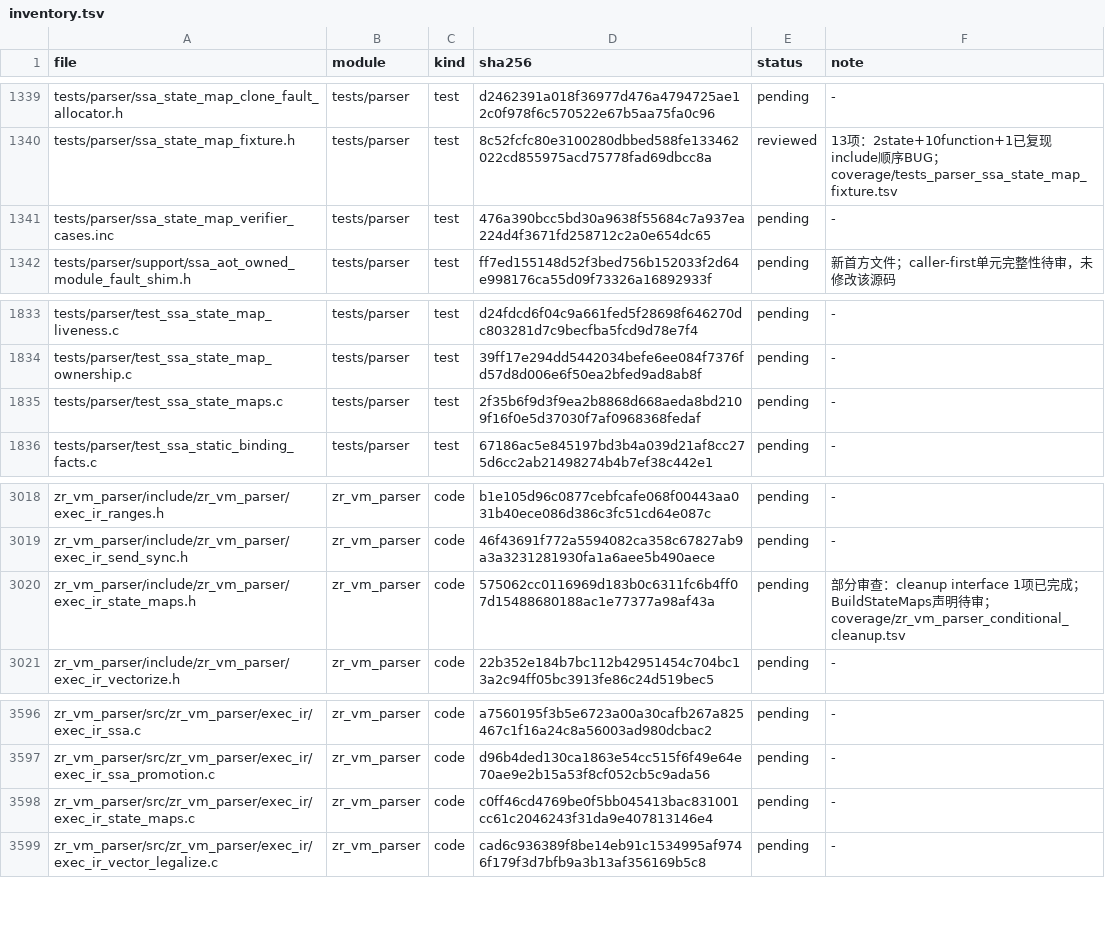
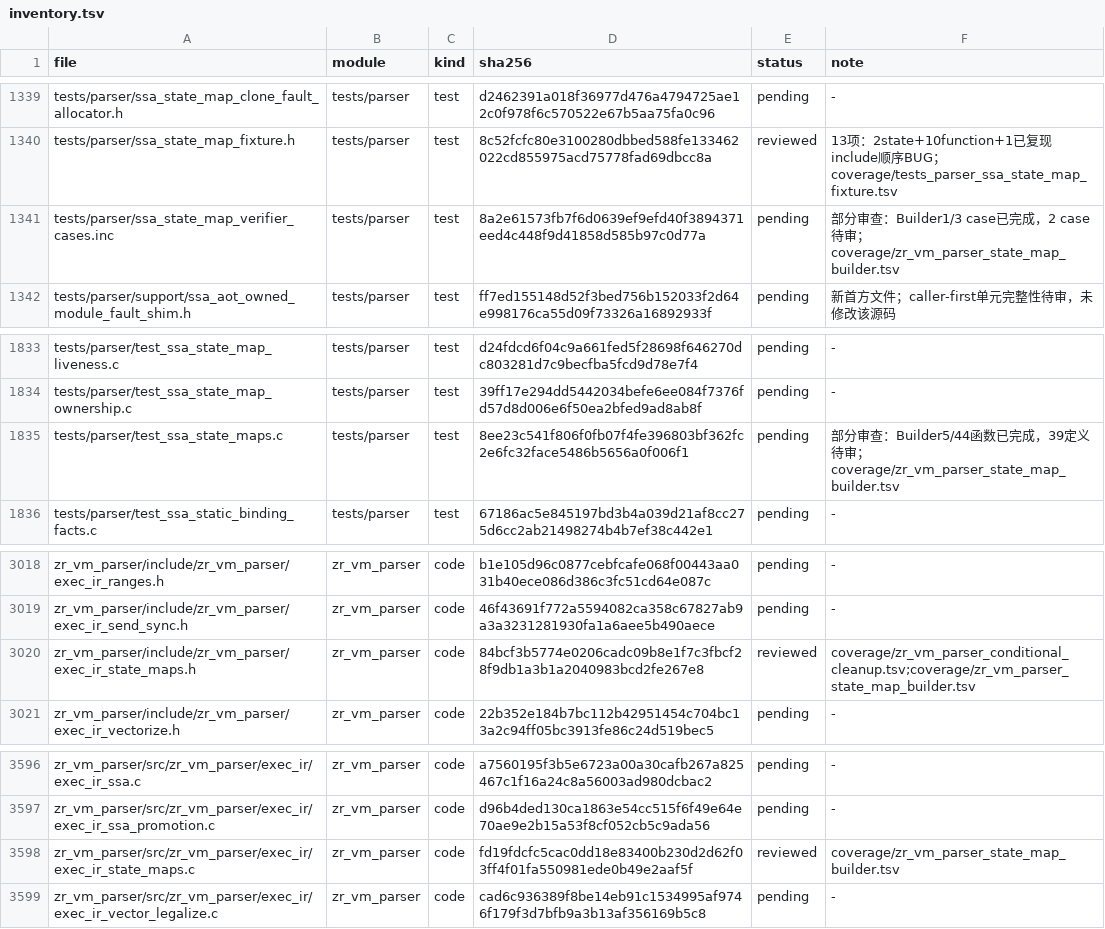
Before and after one commit to He-Jiahui/zr_vm, a TSV file: docs/code-review/inventory.tsv, drawn as a sheet; only a part is shown, gaps mark what is left out.

Commit message:
docs(parser): document state-map builder contracts

```diff
--- a/docs/code-review/inventory.tsv
+++ b/docs/code-review/inventory.tsv
@@ -1340,3 +1340,3 @@ tests/parser/ssa_state_map_clone_fault_allocator.h	tests/parser	test	d2462391a01
 tests/parser/ssa_state_map_fixture.h	tests/parser	test	8c52fcfc80e3100280dbbed588fe133462022cd855975acd75778fad69dbcc8a	reviewed	13项：2state+10function+1已复现include顺序BUG；coverage/tests_parser_ssa_state_map_fixture.tsv
-tests/parser/ssa_state_map_verifier_cases.inc	tests/parser	test	476a390bcc5bd30a9638f55684c7a937ea224d4f3671fd258712c2a0e654dc65	pending	-
+tests/parser/ssa_state_map_verifier_cases.inc	tests/parser	test	8a2e61573fb7f6d0639ef9efd40f3894371eed4c448f9d41858d585b97c0d77a	pending	部分审查：Builder1/3 case已完成，2 case待审；coverage/zr_vm_parser_state_map_builder.tsv
 tests/parser/support/ssa_aot_owned_module_fault_shim.h	tests/parser	test	ff7ed155148d52f3bed756b152033f2d64e998176ca55d09f73326a16892933f	pending	新首方文件；caller-first单元完整性待审，未修改该源码
@@ -1834,3 +1834,3 @@ tests/parser/test_ssa_state_map_liveness.c	tests/parser	test	d24fdcd6f04c9a661fe
 tests/parser/test_ssa_state_map_ownership.c	tests/parser	test	39ff17e294dd5442034befe6ee084f7376fd57d8d006e6f50ea2bfed9ad8ab8f	pending	-
-tests/parser/test_ssa_state_maps.c	tests/parser	test	2f35b6f9d3f9ea2b8868d668aeda8bd2109f16f0e5d37030f7af0968368fedaf	pending	-
+tests/parser/test_ssa_state_maps.c	tests/parser	test	8ee23c541f806f0fb07f4fe396803bf362fc2e6fc32face5486b5656a0f006f1	pending	部分审查：Builder5/44函数已完成，39定义待审；coverage/zr_vm_parser_state_map_builder.tsv
 tests/parser/test_ssa_static_binding_facts.c	tests/parser	test	67186ac5e845197bd3b4a039d21af8cc275d6cc2ab21498274b4b7ef38c442e1	pending	-
@@ -3019,3 +3019,3 @@ zr_vm_parser/include/zr_vm_parser/exec_ir_ranges.h	zr_vm_parser	code	b1e105d96c0
 zr_vm_parser/include/zr_vm_parser/exec_ir_send_sync.h	zr_vm_parser	code	46f43691f772a5594082ca358c67827ab9a3a3231281930fa1a6aee5b490aece	pending	-
-zr_vm_parser/include/zr_vm_parser/exec_ir_state_maps.h	zr_vm_parser	code	575062cc0116969d183b0c6311fc6b4ff07d15488680188ac1e77377a98af43a	pending	部分审查：cleanup interface 1项已完成；BuildStateMaps声明待审；coverage/zr_vm_parser_conditional_cleanup.tsv
+zr_vm_parser/include/zr_vm_parser/exec_ir_state_maps.h	zr_vm_parser	code	84bcf3b5774e0206cadc09b8e1f7c3fbcf28f9db1a3b1a2040983bcd2fe267e8	reviewed	coverage/zr_vm_parser_conditional_cleanup.tsv;coverage/zr_vm_parser_state_map_builder.tsv
 zr_vm_parser/include/zr_vm_parser/exec_ir_vectorize.h	zr_vm_parser	code	22b352e184b7bc112b42951454c704bc13a2c94ff05bc3913fe86c24d519bec5	pending	-
@@ -3597,3 +3597,3 @@ zr_vm_parser/src/zr_vm_parser/exec_ir/exec_ir_ssa.c	zr_vm_parser	code	a7560195f3
 zr_vm_parser/src/zr_vm_parser/exec_ir/exec_ir_ssa_promotion.c	zr_vm_parser	code	d96b4ded130ca1863e54cc515f6f49e64e70ae9e2b15a53f8cf052cb5c9ada56	pending	-
-zr_vm_parser/src/zr_vm_parser/exec_ir/exec_ir_state_maps.c	zr_vm_parser	code	c0ff46cd4769be0f5bb045413bac831001cc61c2046243f31da9e407813146e4	pending	-
+zr_vm_parser/src/zr_vm_parser/exec_ir/exec_ir_state_maps.c	zr_vm_parser	code	fd19fdcfc5cac0dd18e83400b230d2d62f03ff4f01fa550981ede0b49e2aaf5f	reviewed	coverage/zr_vm_parser_state_map_builder.tsv
 zr_vm_parser/src/zr_vm_parser/exec_ir/exec_ir_vector_legalize.c	zr_vm_parser	code	cad6c936389f8be14eb91c1534995af9746f179f3d7bfb9a3b13af356169b5c8	pending	-
```
Also changed, not shown: 5 other files.
